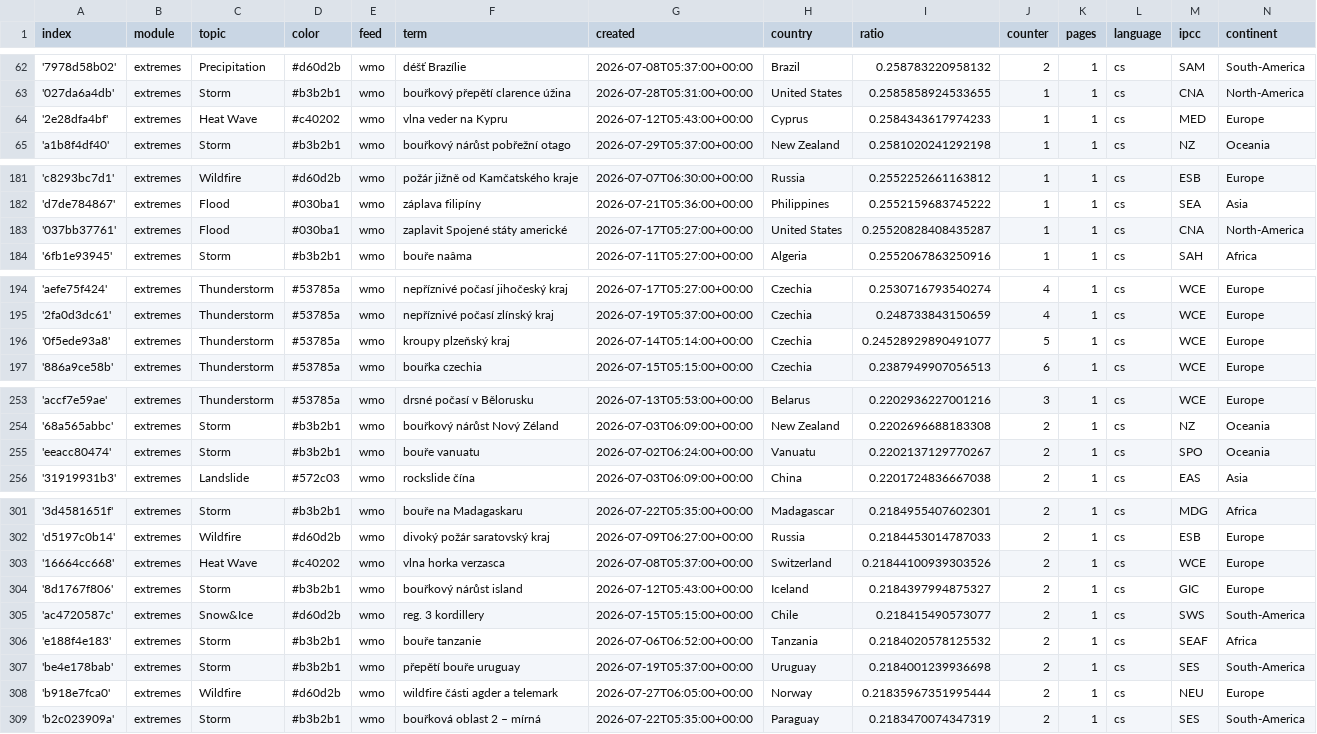
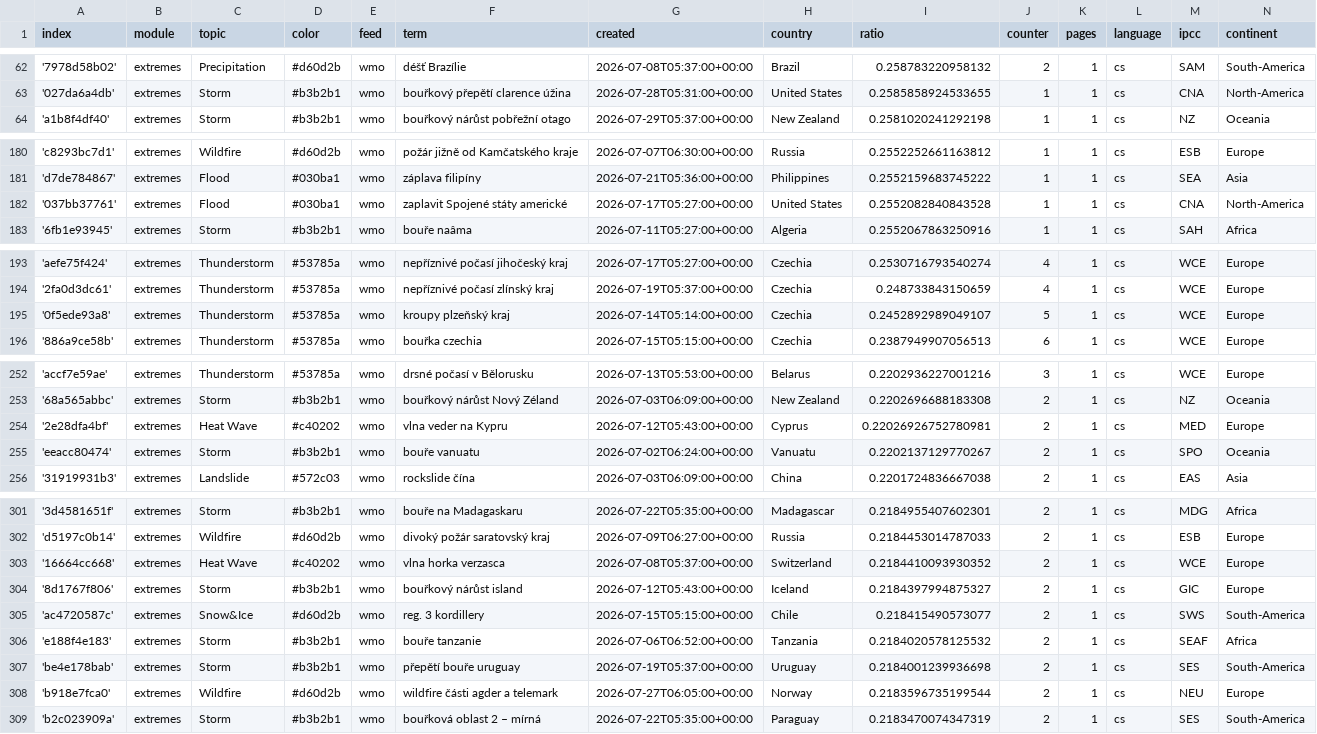
Before and after one commit to Leoniews/czechExtremes, a CSV file: terms.csv, drawn as a sheet; only a part is shown, gaps mark what is left out; the diff covers the shown part only.

Commit message:
Commit from GitHub Actions (harvest:0.0)

```diff
--- a/terms.csv
+++ b/terms.csv
@@ -63,3 +63,2 @@ index,module,topic,color,feed,term,created,country,ratio,counter,pages,language,
 '027da6a4db',extremes,Storm,#b3b2b1,wmo,bouřkový přepětí clarence úžina,2026-07-28T05:31:00+00:00,United States,0.2585858924533655,1,1,cs,CNA,North-America
-'2e28dfa4bf',extremes,Heat Wave,#c40202,wmo,vlna veder na Kypru,2026-07-12T05:43:00+00:00,Cyprus,0.2584343617974233,1,1,cs,MED,Europe
 'a1b8f4df40',extremes,Storm,#b3b2b1,wmo,bouřkový nárůst pobřežní otago,2026-07-29T05:37:00+00:00,New Zealand,0.2581020241292198,1,1,cs,NZ,Oceania
@@ -182,3 +181,3 @@ index,module,topic,color,feed,term,created,country,ratio,counter,pages,language,
 'd7de784867',extremes,Flood,#030ba1,wmo,záplava filipíny,2026-07-21T05:36:00+00:00,Philippines,0.2552159683745222,1,1,cs,SEA,Asia
-'037bb37761',extremes,Flood,#030ba1,wmo,zaplavit Spojené státy americké,2026-07-17T05:27:00+00:00,United States,0.25520828408435287,1,1,cs,CNA,North-America
+'037bb37761',extremes,Flood,#030ba1,wmo,zaplavit Spojené státy americké,2026-07-17T05:27:00+00:00,United States,0.2552082840843528,1,1,cs,CNA,North-America
 '6fb1e93945',extremes,Storm,#b3b2b1,wmo,bouře naâma,2026-07-11T05:27:00+00:00,Algeria,0.2552067863250916,1,1,cs,SAH,Africa
@@ -195,3 +194,3 @@ index,module,topic,color,feed,term,created,country,ratio,counter,pages,language,
 '2fa0d3dc61',extremes,Thunderstorm,#53785a,wmo,nepříznivé počasí zlínský kraj,2026-07-19T05:37:00+00:00,Czechia,0.248733843150659,4,1,cs,WCE,Europe
-'0f5ede93a8',extremes,Thunderstorm,#53785a,wmo,kroupy plzeňský kraj,2026-07-14T05:14:00+00:00,Czechia,0.24528929890491077,5,1,cs,WCE,Europe
+'0f5ede93a8',extremes,Thunderstorm,#53785a,wmo,kroupy plzeňský kraj,2026-07-14T05:14:00+00:00,Czechia,0.2452892989049107,5,1,cs,WCE,Europe
 '886a9ce58b',extremes,Thunderstorm,#53785a,wmo,bouřka czechia,2026-07-15T05:15:00+00:00,Czechia,0.2387949907056513,6,1,cs,WCE,Europe
@@ -254,2 +253,3 @@ index,module,topic,color,feed,term,created,country,ratio,counter,pages,language,
 '68a565abbc',extremes,Storm,#b3b2b1,wmo,bouřkový nárůst Nový Zéland,2026-07-03T06:09:00+00:00,New Zealand,0.2202696688183308,2,1,cs,NZ,Oceania
+'2e28dfa4bf',extremes,Heat Wave,#c40202,wmo,vlna veder na Kypru,2026-07-12T05:43:00+00:00,Cyprus,0.22026926752780981,2,1,cs,MED,Europe
 'eeacc80474',extremes,Storm,#b3b2b1,wmo,bouře vanuatu,2026-07-02T06:24:00+00:00,Vanuatu,0.2202137129770267,2,1,cs,SPO,Oceania
@@ -302,3 +302,3 @@ index,module,topic,color,feed,term,created,country,ratio,counter,pages,language,
 'd5197c0b14',extremes,Wildfire,#d60d2b,wmo,divoký požár saratovský kraj,2026-07-09T06:27:00+00:00,Russia,0.2184453014787033,2,1,cs,ESB,Europe
-'16664cc668',extremes,Heat Wave,#c40202,wmo,vlna horka verzasca,2026-07-08T05:37:00+00:00,Switzerland,0.21844100939303526,2,1,cs,WCE,Europe
+'16664cc668',extremes,Heat Wave,#c40202,wmo,vlna horka verzasca,2026-07-08T05:37:00+00:00,Switzerland,0.2184410093930352,2,1,cs,WCE,Europe
 '8d1767f806',extremes,Storm,#b3b2b1,wmo,bouřkový nárůst island,2026-07-12T05:43:00+00:00,Iceland,0.2184397994875327,2,1,cs,GIC,Europe
@@ -307,3 +307,3 @@ index,module,topic,color,feed,term,created,country,ratio,counter,pages,language,
 'be4e178bab',extremes,Storm,#b3b2b1,wmo,přepětí bouře uruguay,2026-07-19T05:37:00+00:00,Uruguay,0.2184001239936698,2,1,cs,SES,South-America
-'b918e7fca0',extremes,Wildfire,#d60d2b,wmo,wildfire části agder a telemark,2026-07-27T06:05:00+00:00,Norway,0.21835967351995444,2,1,cs,NEU,Europe
+'b918e7fca0',extremes,Wildfire,#d60d2b,wmo,wildfire části agder a telemark,2026-07-27T06:05:00+00:00,Norway,0.2183596735199544,2,1,cs,NEU,Europe
 'b2c023909a',extremes,Storm,#b3b2b1,wmo,bouřková oblast 2 – mírná,2026-07-22T05:35:00+00:00,Paraguay,0.2183470074347319,2,1,cs,SES,South-America
```
Also changed, not shown: 2 edited cells elsewhere in this file.
